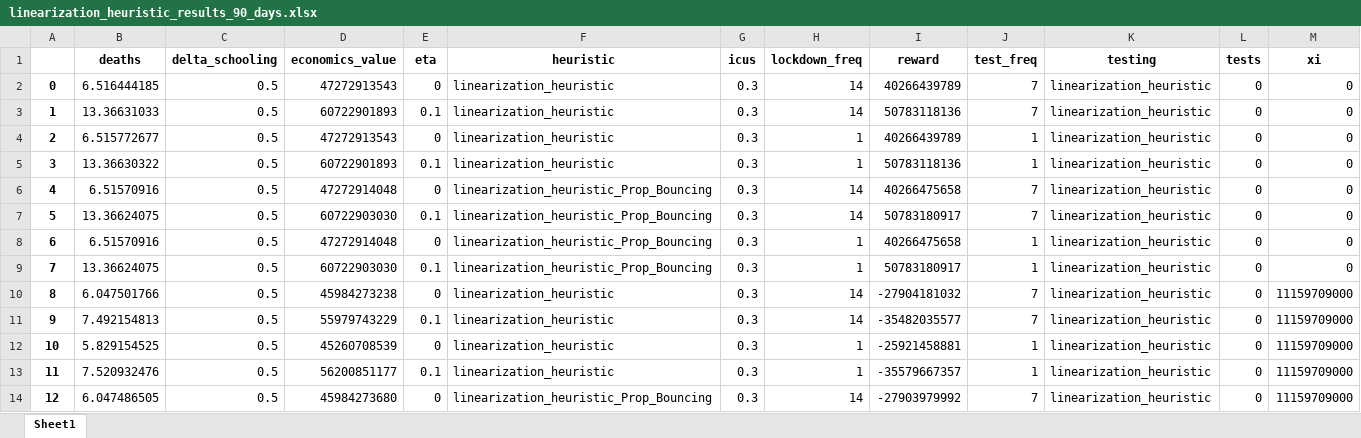
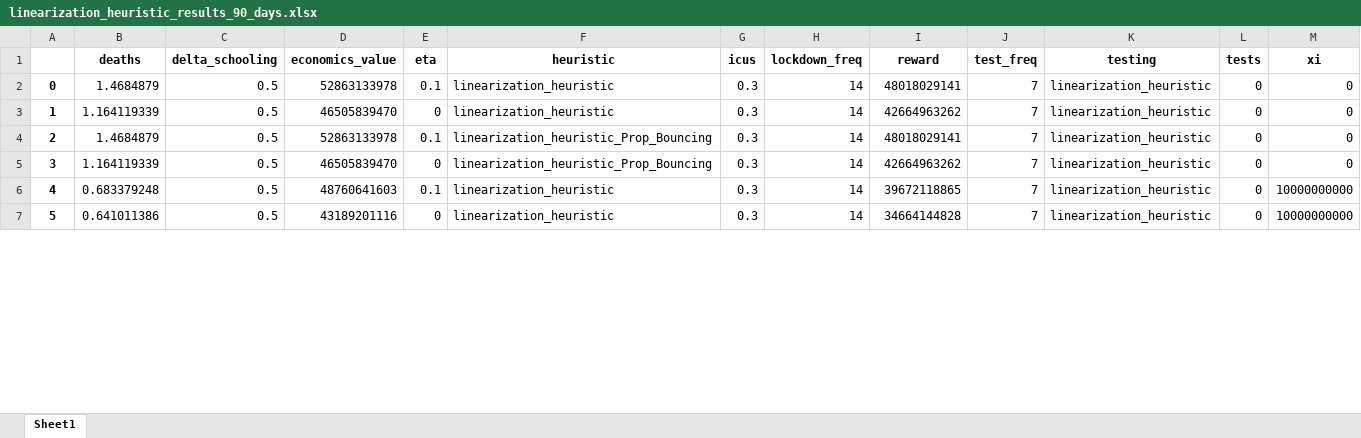
Before and after one commit to serarca/covid-optimization, an Excel workbook: linearization_heuristic_dyn_models/linearization_heuristic_results_90_days.xlsx, sheet Sheet1, drawn as a sheet; only a part is shown; values as stored, in another font and other column widths than the file's, no borders; removed rows and columns are numbered as before the commit, all else as after; the diff covers the shown part only; the diff names each change by its address in the sheet, - before the commit and + after, or states it on an @@ line.

```diff
--- a/linearization_heuristic_dyn_models/linearization_heuristic_results_90_days.xlsx (sheet Sheet1)
+++ b/linearization_heuristic_dyn_models/linearization_heuristic_results_90_days.xlsx (sheet Sheet1)
-row 2: 0 | 6.516444185 | 0.5 | 47272913543 | 0 | linearization_heuristic | 0.3 | 14 | 40266439789 | 7 | linearization_heuristic | 0 | 0
@@ column A renumbered between rows 2 and 9 @@
-B2 (deaths): 13.36631033
+B2 (deaths): 1.4684879
-D2 (economics_value): 60722901893
+D2 (economics_value): 52863133978
-I2 (reward): 50783118136
+I2 (reward): 48018029141
-row 4: 2 | 6.515772677 | 0.5 | 47272913543 | 0 | linearization_heuristic | 0.3 | 1 | 40266439789 | 1 | linearization_heuristic | 0 | 0
-row 5: 3 | 13.36630322 | 0.5 | 60722901893 | 0.1 | linearization_heuristic | 0.3 | 1 | 50783118136 | 1 | linearization_heuristic | 0 | 0
-B3 (deaths): 6.51570916
+B3 (deaths): 1.164119339
-D3 (economics_value): 47272914048
+D3 (economics_value): 46505839470
-F3 (heuristic): linearization_heuristic_Prop_Bouncing
+F3 (heuristic): linearization_heuristic
-I3 (reward): 40266475658
+I3 (reward): 42664963262
-B4 (deaths): 13.36624075
+B4 (deaths): 1.4684879
-D4 (economics_value): 60722903030
+D4 (economics_value): 52863133978
-I4 (reward): 50783180917
+I4 (reward): 48018029141
-row 8: 6 | 6.51570916 | 0.5 | 47272914048 | 0 | linearization_heuristic_Prop_Bouncing | 0.3 | 1 | 40266475658 | 1 | linearization_heuristic | 0 | 0
-row 9: 7 | 13.36624075 | 0.5 | 60722903030 | 0.1 | linearization_heuristic_Prop_Bouncing | 0.3 | 1 | 50783180917 | 1 | linearization_heuristic | 0 | 0
-B5 (deaths): 6.047501766
+B5 (deaths): 1.164119339
-D5 (economics_value): 45984273238
+D5 (economics_value): 46505839470
-F5 (heuristic): linearization_heuristic
+F5 (heuristic): linearization_heuristic_Prop_Bouncing
-I5 (reward): -27904181032
+I5 (reward): 42664963262
-M5 (xi): 11159709000
+M5 (xi): 0
-B6 (deaths): 7.492154813
+B6 (deaths): 0.683379248
-D6 (economics_value): 55979743229
+D6 (economics_value): 48760641603
-I6 (reward): -35482035577
+I6 (reward): 39672118865
-M6 (xi): 11159709000
+M6 (xi): 10000000000
-row 12: 10 | 5.829154525 | 0.5 | 45260708539 | 0 | linearization_heuristic | 0.3 | 1 | -25921458881 | 1 | linearization_heuristic | 0 | 11159709000
-row 13: 11 | 7.520932476 | 0.5 | 56200851177 | 0.1 | linearization_heuristic | 0.3 | 1 | -35579667357 | 1 | linearization_heuristic | 0 | 11159709000
-B7 (deaths): 6.047486505
+B7 (deaths): 0.641011386
-D7 (economics_value): 45984273680
+D7 (economics_value): 43189201116
-F7 (heuristic): linearization_heuristic_Prop_Bouncing
+F7 (heuristic): linearization_heuristic
-I7 (reward): -27903979992
+I7 (reward): 34664144828
-M7 (xi): 11159709000
+M7 (xi): 10000000000
```
Also changed, not shown: 1 removed row and 10 edited cells elsewhere in this sheet, benchmarks/all_results_one_group.xlsx, linearization_heuristic_dyn_models/linearization_heuristic_results_50_days.xlsx, 36 other files.
